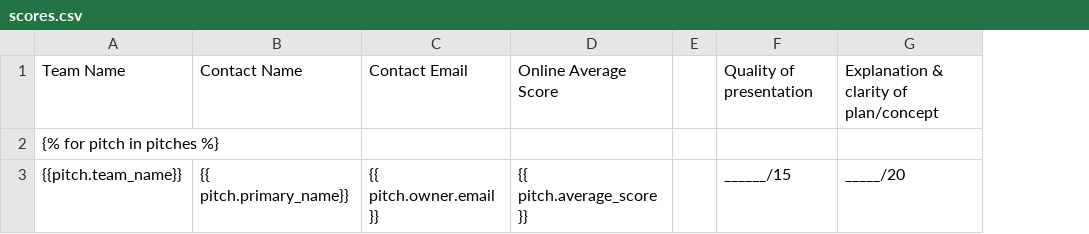
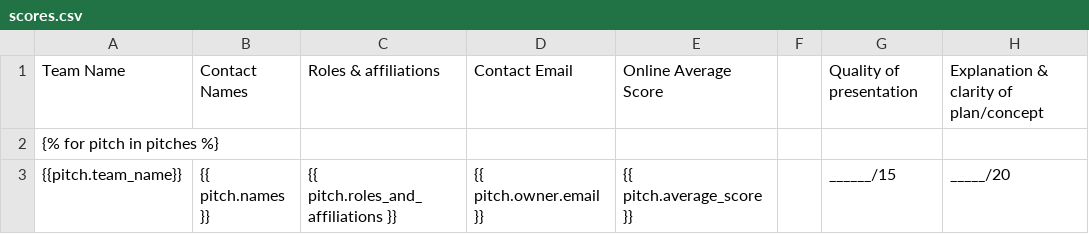
Before and after one commit to robfitz/bizmodelcomp, a CSV file: templates/export/scores.csv, drawn as a sheet; only a part is shown; removed rows and columns are numbered as before the commit, all else as after; the diff names each change by its address in the sheet, - before the commit and + after, or states it on an @@ line.

Commit message:
tweaked export

```diff
--- a/templates/export/scores.csv
+++ b/templates/export/scores.csv
-column B, rows 1-3: Contact Name |  | {{ pitch.primary_name}}
+column B, rows 1-3: Contact Names |  | {{ pitch.names }}
+column C, rows 1-3: Roles & affiliations |  | {{ pitch.roles_and_affiliations }}
```
Also changed, not shown: 1 other file.
